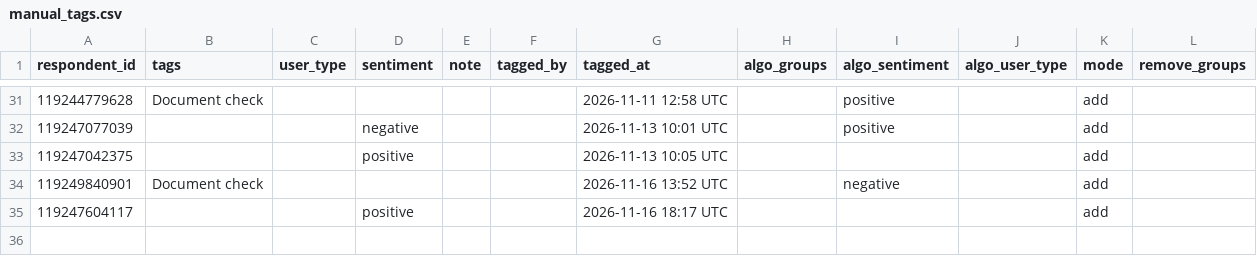
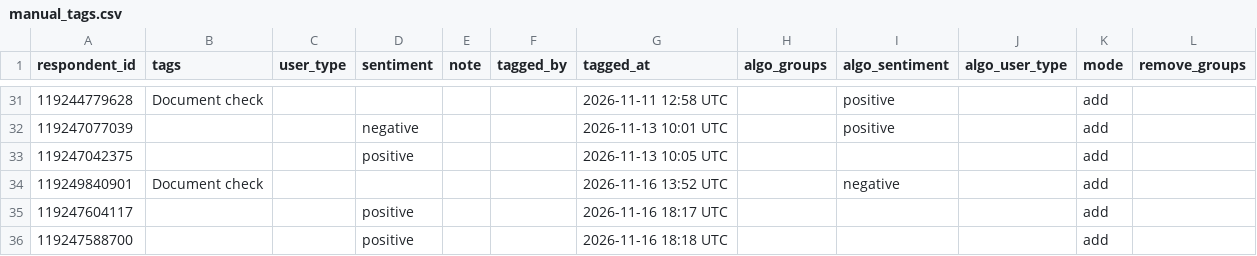
Before and after one commit to NidaAzizMirza/PPFeedback_dashboard, a CSV file: data/manual_tags.csv, drawn as a sheet; only a part is shown, gaps mark what is left out.

Commit message:
Manual tags for respondent 119247588700

```diff
--- a/data/manual_tags.csv
+++ b/data/manual_tags.csv
@@ -35 +35,2 @@ respondent_id,tags,user_type,sentiment,note,tagged_by,tagged_at,algo_groups,algo
 119247604117,,,positive,,,2026-11-16 18:17 UTC,,,,add,
+119247588700,,,positive,,,2026-11-16 18:18 UTC,,,,add,
```
